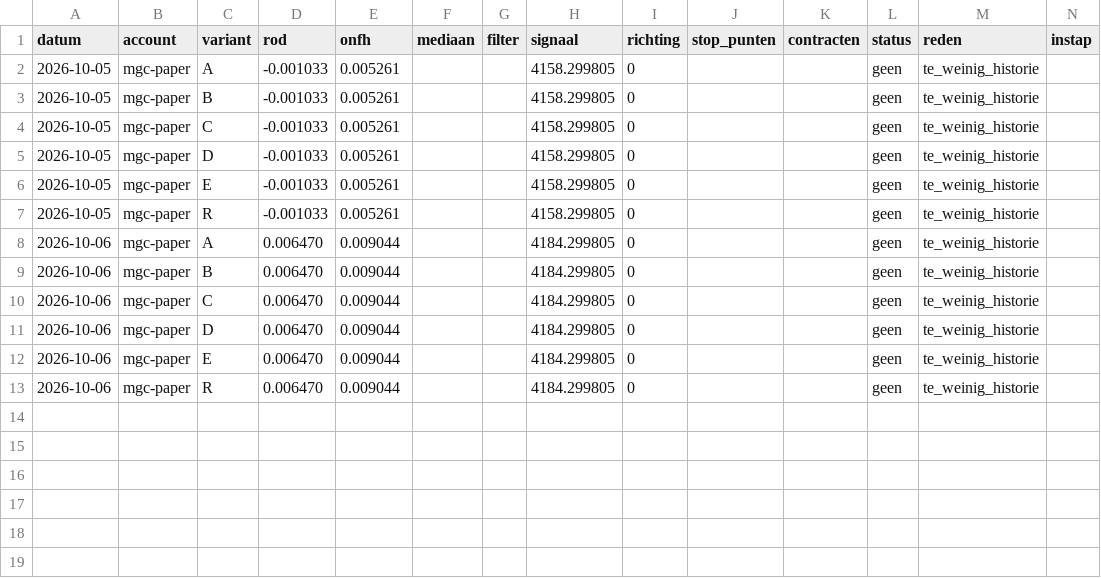
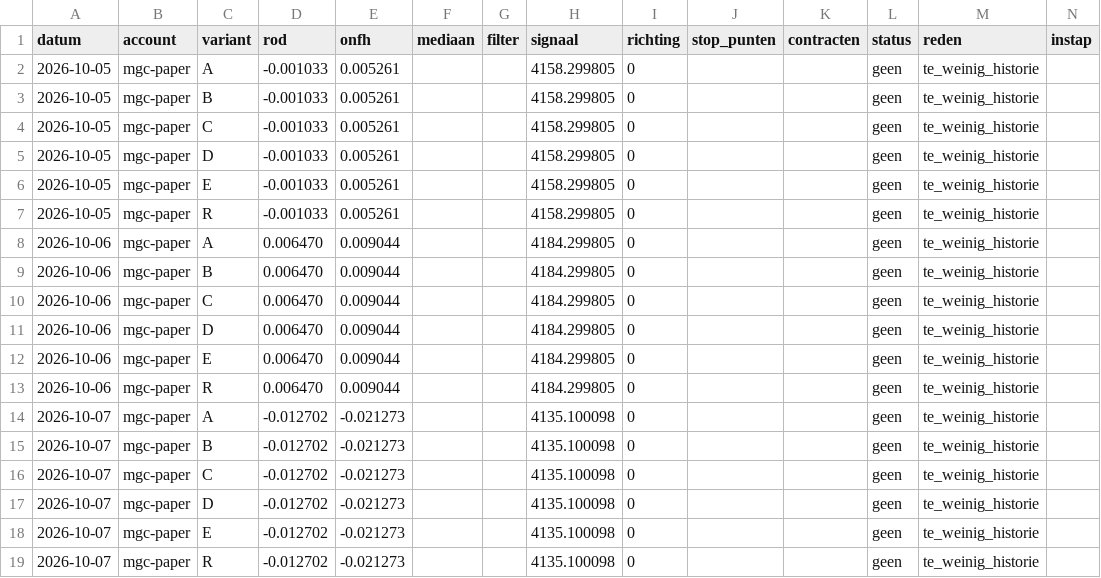
Before and after one commit to mylanreijnen2003-bot/TBotai, a CSV file: futures/mgc_paper/logs/signalen.csv, drawn as a sheet; only a part is shown; rows hold the shown columns only; the diff names each change by its address in the sheet, - before the commit and + after, or states it on an @@ line.

```diff
--- a/futures/mgc_paper/logs/signalen.csv
+++ b/futures/mgc_paper/logs/signalen.csv
+row 14: 2026-10-07 | mgc-paper | A | -0.012702 | -0.021273 |  |  | 4135.100098 | 0 |  |  | geen | te_weinig_historie
+row 15: 2026-10-07 | mgc-paper | B | -0.012702 | -0.021273 |  |  | 4135.100098 | 0 |  |  | geen | te_weinig_historie
+row 16: 2026-10-07 | mgc-paper | C | -0.012702 | -0.021273 |  |  | 4135.100098 | 0 |  |  | geen | te_weinig_historie
+row 17: 2026-10-07 | mgc-paper | D | -0.012702 | -0.021273 |  |  | 4135.100098 | 0 |  |  | geen | te_weinig_historie
+row 18: 2026-10-07 | mgc-paper | E | -0.012702 | -0.021273 |  |  | 4135.100098 | 0 |  |  | geen | te_weinig_historie
+row 19: 2026-10-07 | mgc-paper | R | -0.012702 | -0.021273 |  |  | 4135.100098 | 0 |  |  | geen | te_weinig_historie
```
Also changed, not shown: futures/mgc_paper/koersen/dagen.csv, 4 other files.
